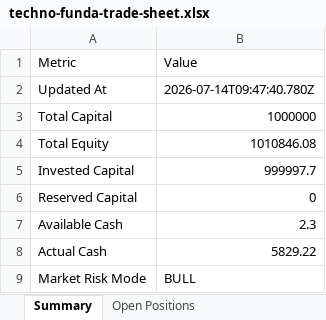
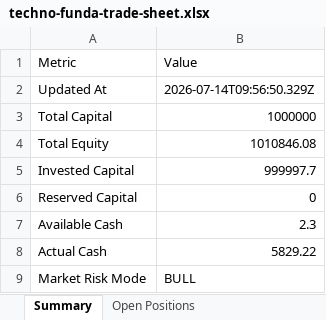
Before and after one commit to smit5927/techno-funda-screener, an Excel workbook: data/techno-funda-trade-sheet.xlsx, sheet Summary, drawn as a sheet; only a part is shown; values as stored, in another font and other column widths than the file's, no borders; the diff names each change by its address in the sheet, - before the commit and + after, or states it on an @@ line.

```diff
--- a/data/techno-funda-trade-sheet.xlsx (sheet Summary)
+++ b/data/techno-funda-trade-sheet.xlsx (sheet Summary)
-B2: 2026-07-14T09:47:40.780Z
+B2: 2026-07-14T09:56:50.329Z
```
Also changed, not shown: sheet Candidate Decision Log, 2 other files.
